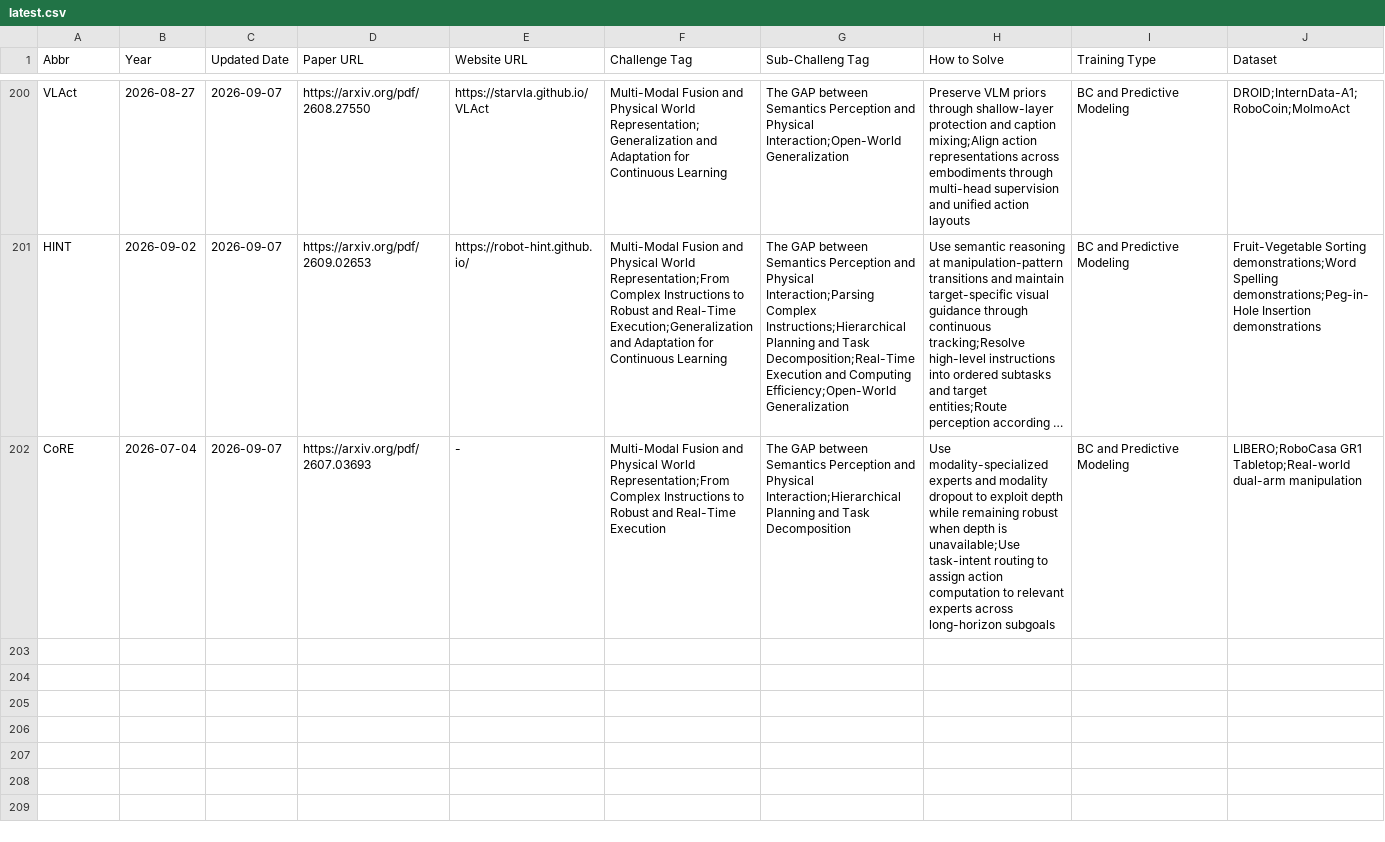
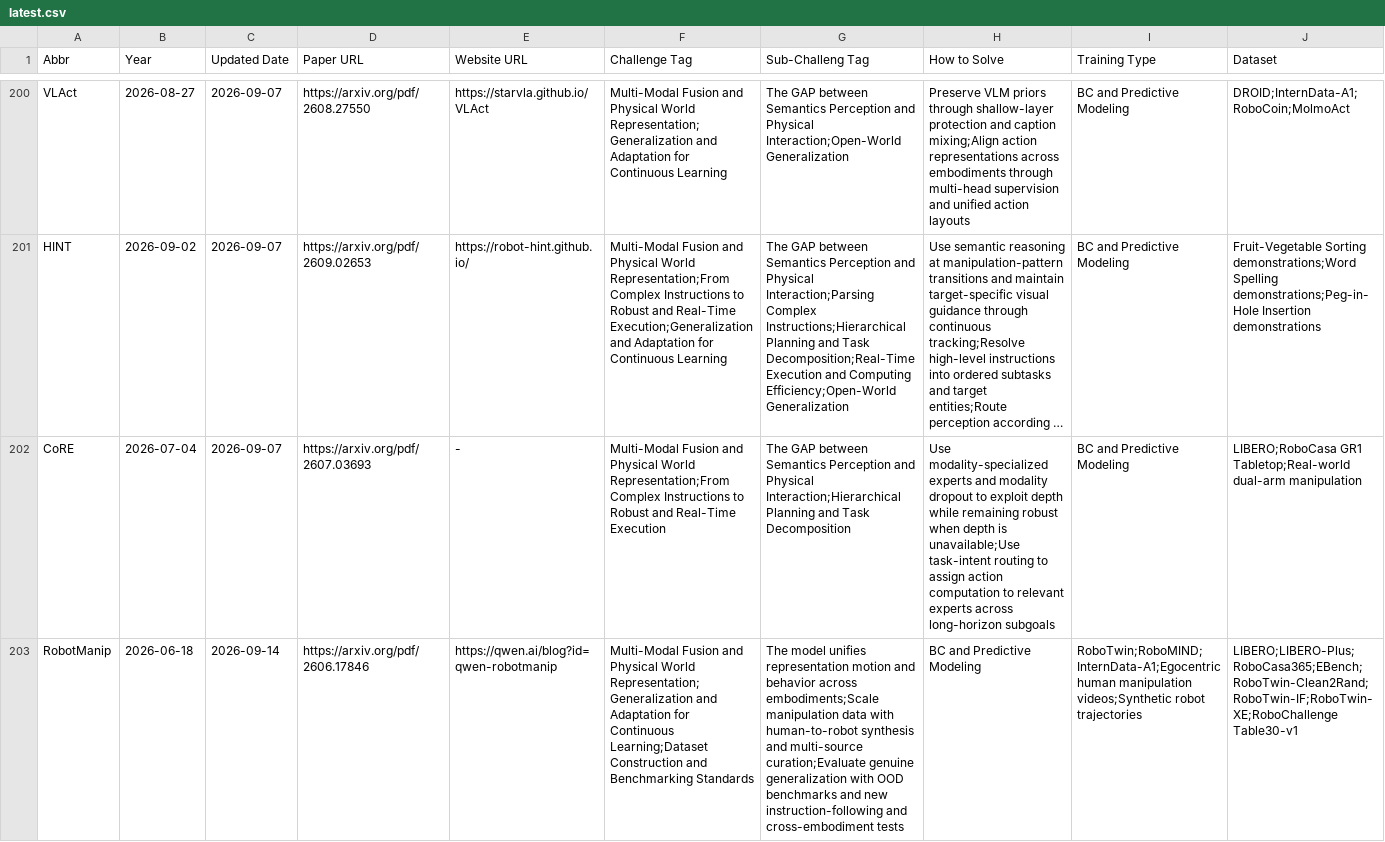
Before and after one commit to SuyuZ1/VLA-Survey-Anatomy, a CSV file: data/latest.csv, drawn as a sheet; only a part is shown, gaps mark what is left out; long unchanged cells end in …; rows hold the shown columns only; the diff covers the shown part only; the diff names each change by its address in the sheet, - before the commit and + after, or states it on an @@ line.

Commit message:
papers uploaded

```diff
--- a/data/latest.csv
+++ b/data/latest.csv
+row 203: RobotManip | 2026-06-18 | 2026-09-14 | https://arxiv.org/pdf/2606.17846 | https://qwen.ai/blog?id=qwen-robotmanip | Multi-Modal Fusion and Physical World Representation;Generalization and Adaptation for Continuous Learning;Dataset Construction and Benchmarking Standards | The model unifies representation motion and behavior across embodiments;Scale manipulation data with human-to-robot synthesis and multi-source curation;Evaluate genuine generalization with OOD benchmarks and new instruction-following and cross-embodiment tests | BC and Predictive Modeling | RoboTwin;RoboMIND;InternData-A1;Egocentric human manipulation videos;Synthetic robot trajectories | LIBERO;LIBERO-Plus;RoboCasa365;EBench;RoboTwin-Clean2Rand;RoboTwin-IF;RoboTwin-XE;RoboChallenge Table30-v1
```
Also changed, not shown: 2 added rows elsewhere in this file, data/vla_data.csv.
